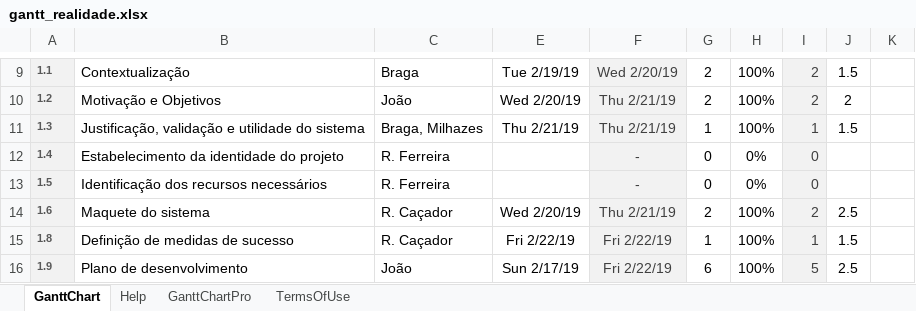
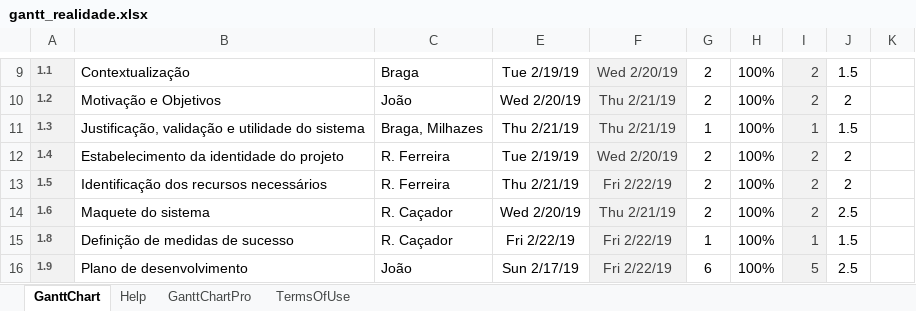
Before and after one commit to diogofbraga/MyChef, an Excel workbook: Fundamentacao/gantt_realidade.xlsx, sheet GanttChart, drawn as a sheet; only a part is shown, gaps mark what is left out; values as stored, in another font and other column widths than the file's, no borders; charts and pictures and conditional formats not drawn; the diff names each change by its address in the sheet, - before the commit and + after, or states it on an @@ line.

```diff
--- a/Fundamentacao/gantt_realidade.xlsx (sheet GanttChart)
+++ b/Fundamentacao/gantt_realidade.xlsx (sheet GanttChart)
-E12: (empty)
+E12: Tue 2/19/19
-F12: -
+F12: Wed 2/20/19
-G12:G13: 0
+G12:G13: 2
-H12:H13: 0%
+H12:H13: 100%
-I12:I13: 0
+I12:I13: 2
-J12:J13: (empty)
+J12:J13: 2
-E13: (empty)
+E13: Thu 2/21/19
-F13: -
+F13: Fri 2/22/19
```
Also changed, not shown: 1 other file.
